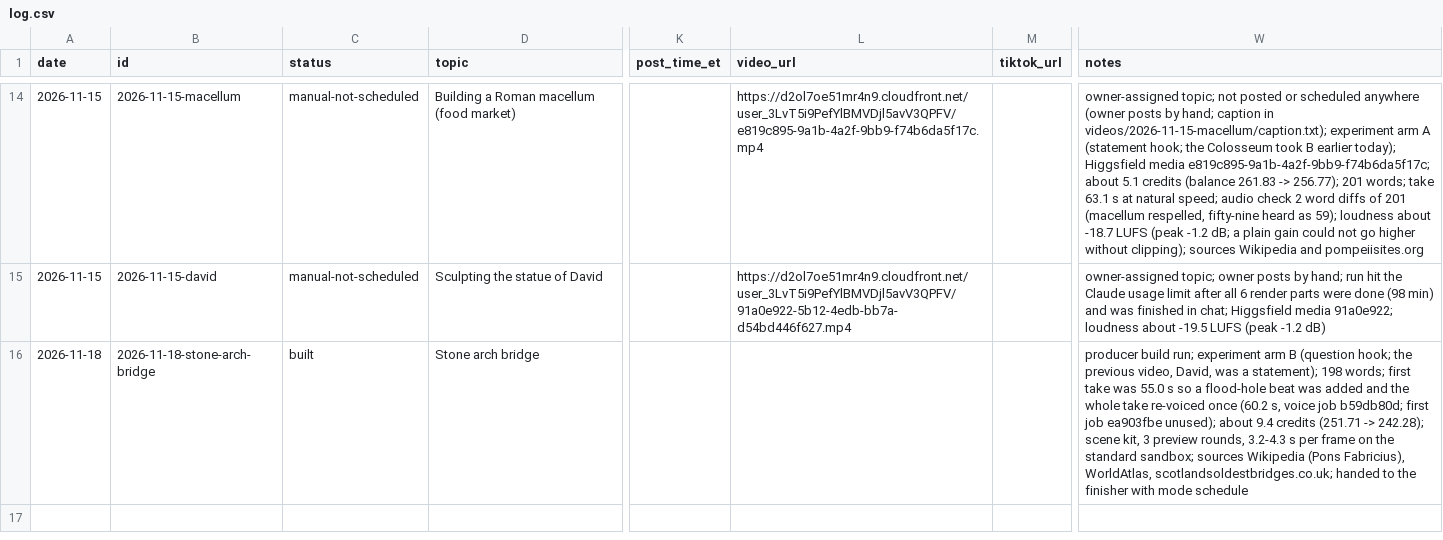
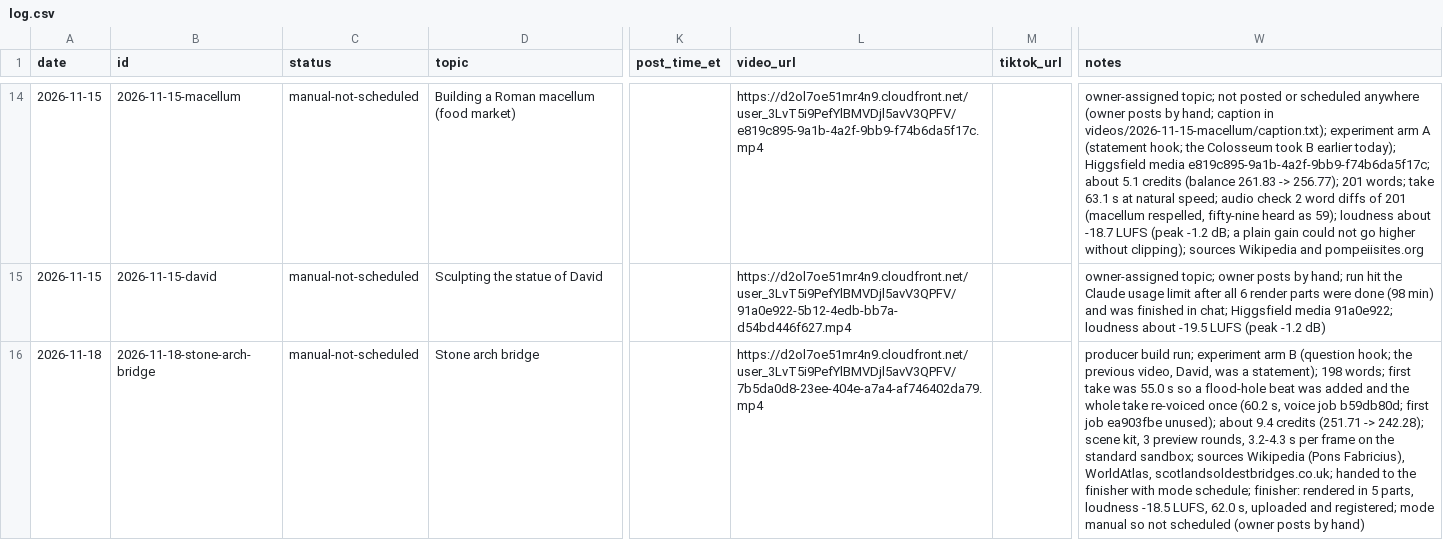
Before and after one commit to spunter-dotcom/build-it-autopilot, a CSV file: log.csv, drawn as a sheet; only a part is shown, gaps mark what is left out; the diff names each change by its address in the sheet, - before the commit and + after, or states it on an @@ line.

```diff
--- a/log.csv
+++ b/log.csv
-C16 (status): built
+C16 (status): manual-not-scheduled
-L16 (video_url): (empty)
+L16 (video_url): https://d2ol7oe51mr4n9.cloudfront.net/user_3LvT5i9PefYlBMVDjl5avV3QPFV/7b5da0d8-23ee-404e-a7a4-af746402da79.mp4
-W16 (notes): …with mode schedule
+W16 (notes): …with mode schedule; finisher: rendered in 5 parts, loudness -18.5 LUFS, 62.0 s, uploaded and registered; mode manual so not scheduled (owner posts by hand)
```
Also changed, not shown: 1 other file.
